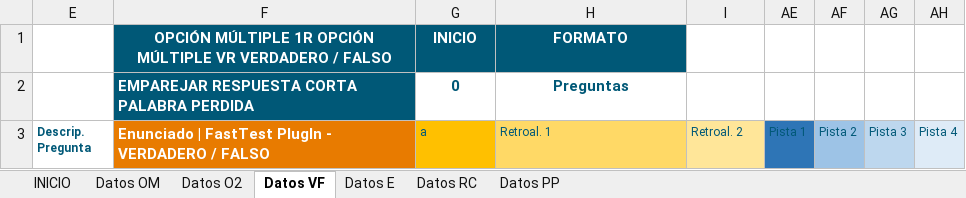
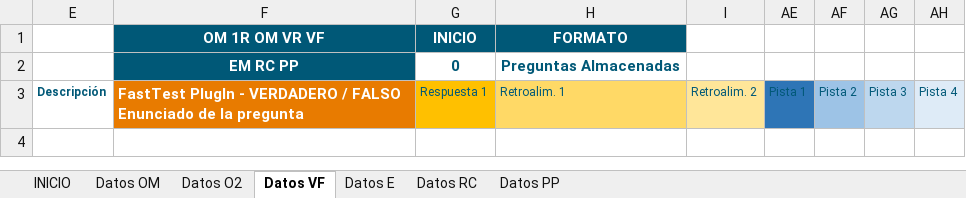
Before and after one commit to MilagrosHuerta/FastTest-PlugIn, an Excel workbook: FastTest PlugIn - DataBase.xlsm, sheet Datos VF, drawn as a sheet; values as stored, in another font and other column widths than the file's, no borders; charts and pictures not drawn; removed rows and columns are numbered as before the commit, all else as after; ↵ is a line break in a cell; the diff names each change by its address in the sheet, - before the commit and + after, or states it on an @@ line.

```diff
--- a/FastTest PlugIn - DataBase.xlsm (sheet Datos VF)
+++ b/FastTest PlugIn - DataBase.xlsm (sheet Datos VF)
-F1: OPCIÓN MÚLTIPLE 1R OPCIÓN MÚLTIPLE VR VERDADERO / FALSO
+F1: OM 1R OM VR VF
-row 2:  | EMPAREJAR RESPUESTA CORTA PALABRA PERDIDA | 0 | Preguntas
+row 2:  | EM RC PP | 0 | Preguntas Almacenadas
-E3: Descrip. ↵ Pregunta
+E3: Descripción
-F3: Enunciado | FastTest PlugIn - VERDADERO / FALSO
+F3: FastTest PlugIn - VERDADERO / FALSO ↵ Enunciado de la pregunta
-G3: a
+G3: Respuesta 1
-H3: Retroal. 1
+H3: Retroalim. 1
-I3: Retroal. 2
+I3: Retroalim. 2
```
Also changed, not shown: sheet Datos PP, sheet Datos O2, sheet Datos OM, sheet Datos RC, sheet Datos E, sheet INICIO, formulas that keep their value, hidden cells, charts or pictures, FastTest PlugIn - Examples.xlsm, 3 other files.
